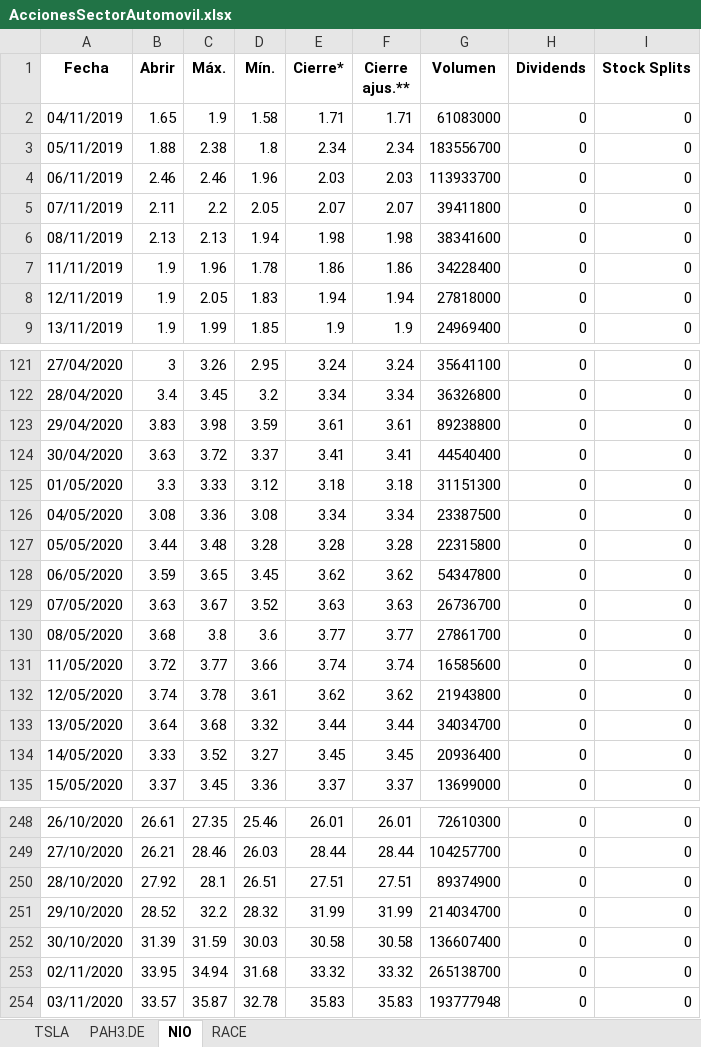
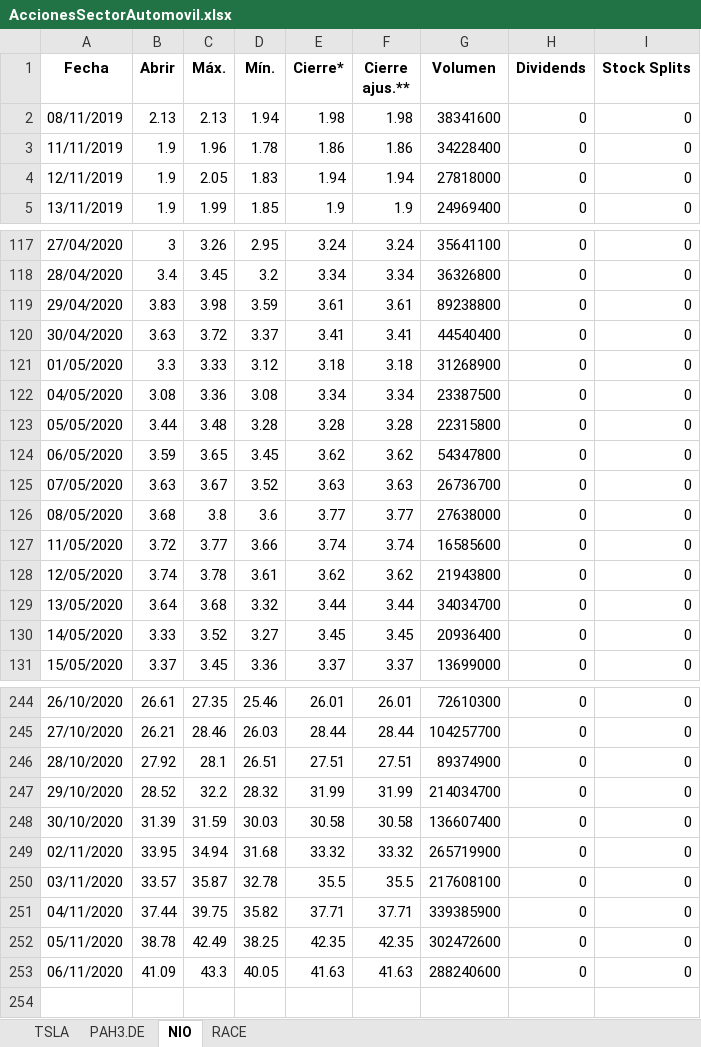
Before and after one commit to paulamlago/Financial-Web-Scrapping, an Excel workbook: Dataset/AccionesSectorAutomovil.xlsx, sheet NIO, drawn as a sheet; only a part is shown, gaps mark what is left out; values as stored, in another font and other column widths than the file's, no borders; removed rows and columns are numbered as before the commit, all else as after; the diff names each change by its address in the sheet, - before the commit and + after, or states it on an @@ line.

```diff
--- a/Dataset/AccionesSectorAutomovil.xlsx (sheet NIO)
+++ b/Dataset/AccionesSectorAutomovil.xlsx (sheet NIO)
-row 2: 04/11/2019 | 1.65 | 1.9 | 1.58 | 1.71 | 1.71 | 61083000 | 0 | 0
-row 3: 05/11/2019 | 1.88 | 2.38 | 1.8 | 2.34 | 2.34 | 183556700 | 0 | 0
-row 4: 06/11/2019 | 2.46 | 2.46 | 1.96 | 2.03 | 2.03 | 113933700 | 0 | 0
-row 5: 07/11/2019 | 2.11 | 2.2 | 2.05 | 2.07 | 2.07 | 39411800 | 0 | 0
-G121 (Volumen): 31151300
+G121 (Volumen): 31268900
-G126 (Volumen): 27861700
+G126 (Volumen): 27638000
-G249 (Volumen): 265138700
+G249 (Volumen): 265719900
-E250 (Cierre*): 35.83
+E250 (Cierre*): 35.5
-F250 (Cierre ajus.**): 35.83
+F250 (Cierre ajus.**): 35.5
-G250 (Volumen): 193777948
+G250 (Volumen): 217608100
+row 251: 04/11/2020 | 37.44 | 39.75 | 35.82 | 37.71 | 37.71 | 339385900 | 0 | 0
+row 252: 05/11/2020 | 38.78 | 42.49 | 38.25 | 42.35 | 42.35 | 302472600 | 0 | 0
+row 253: 06/11/2020 | 41.09 | 43.3 | 40.05 | 41.63 | 41.63 | 288240600 | 0 | 0
```
Also changed, not shown: sheet TSLA, sheet RACE, sheet PAH3.DE, 4 other files.
